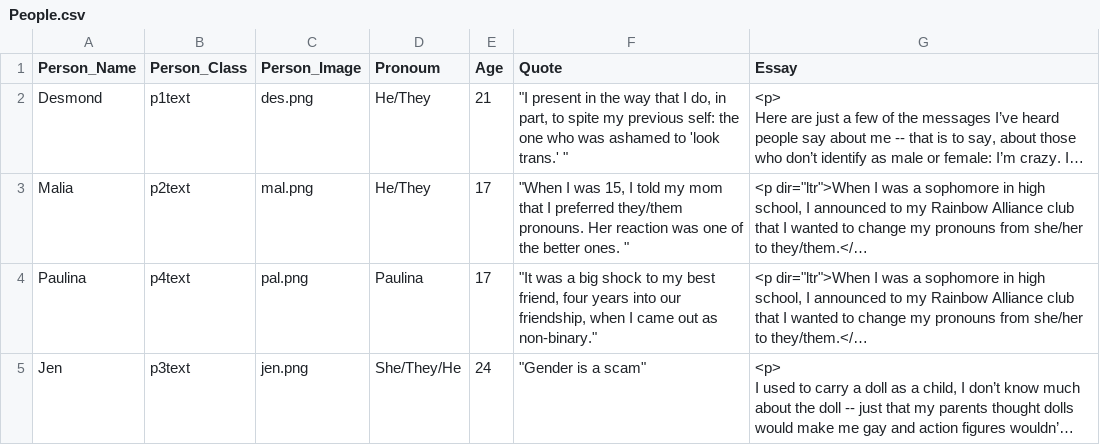
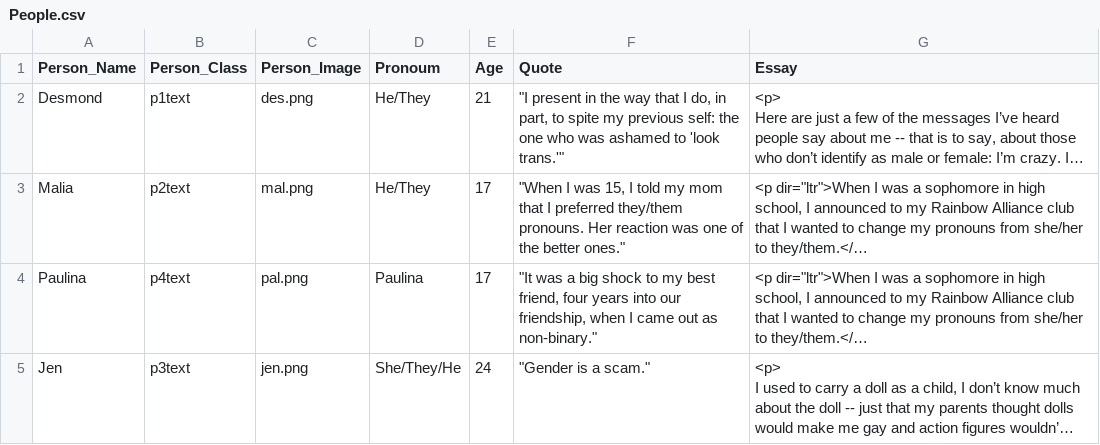
Before and after one commit to youthradio/intheirownwords, a CSV file: csvdata/People.csv, drawn as a sheet; long unchanged cells end in …; the diff names each change by its address in the sheet, - before the commit and + after, or states it on an @@ line.

```diff
--- a/csvdata/People.csv
+++ b/csvdata/People.csv
-F2 (Quote): …to 'look trans.' "
+F2 (Quote): …to 'look trans.'"
-F3 (Quote): …the better ones. "
+F3 (Quote): …the better ones."
-F5 (Quote): "Gender is a scam"
+F5 (Quote): "Gender is a scam."
```
Also changed, not shown: csvdata/transcript-1.csv, csvdata/transcript-2.csv, 3 other files.
